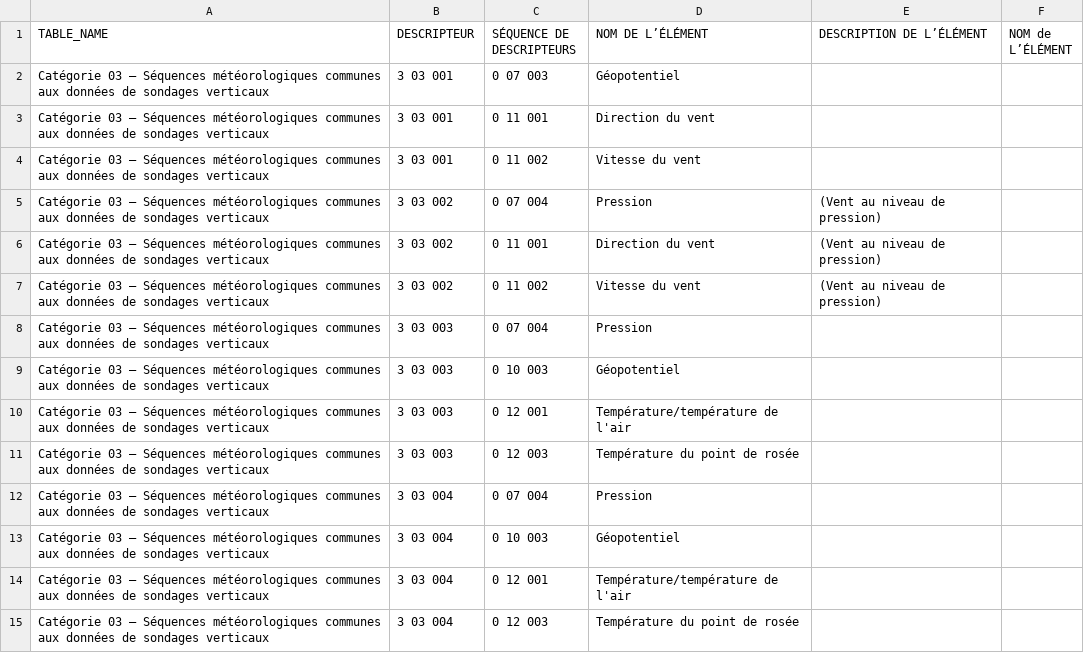
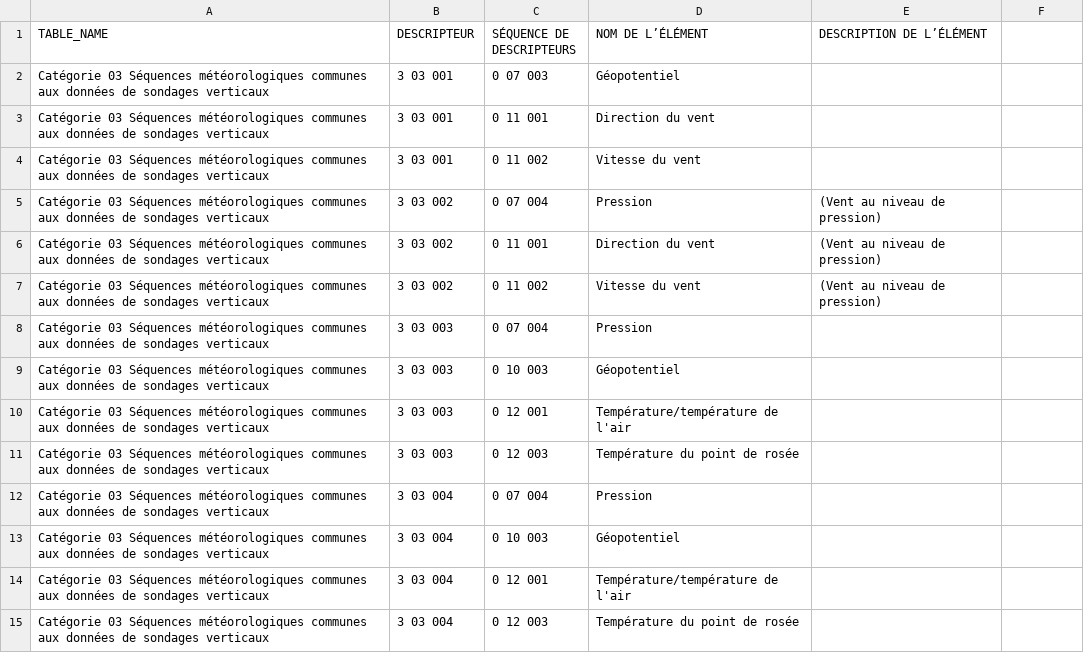
Before and after one commit to amilan17/BUFR4, a CSV file: french/table-d/BUFR_TableD_03.csv, drawn as a sheet; only a part is shown; the diff covers the shown part only.

```diff
--- a/french/table-d/BUFR_TableD_03.csv
+++ b/french/table-d/BUFR_TableD_03.csv
@@ -1,15 +1,15 @@
-TABLE_NAME,DESCRIPTEUR,SÉQUENCE DE DESCRIPTEURS,NOM DE L’ÉLÉMENT,DESCRIPTION DE L’ÉLÉMENT,NOM de L’ÉLÉMENT
-Catégorie 03 — Séquences météorologiques communes aux données de sondages verticaux,3 03 001,0 07 003,Géopotentiel,,
-Catégorie 03 — Séquences météorologiques communes aux données de sondages verticaux,3 03 001,0 11 001,Direction du vent,,
-Catégorie 03 — Séquences météorologiques communes aux données de sondages verticaux,3 03 001,0 11 002,Vitesse du vent,,
-Catégorie 03 — Séquences météorologiques communes aux données de sondages verticaux,3 03 002,0 07 004,Pression,(Vent au niveau de pression),
-Catégorie 03 — Séquences météorologiques communes aux données de sondages verticaux,3 03 002,0 11 001,Direction du vent,(Vent au niveau de pression),
-Catégorie 03 — Séquences météorologiques communes aux données de sondages verticaux,3 03 002,0 11 002,Vitesse du vent,(Vent au niveau de pression),
-Catégorie 03 — Séquences météorologiques communes aux données de sondages verticaux,3 03 003,0 07 004,Pression,,
-Catégorie 03 — Séquences météorologiques communes aux données de sondages verticaux,3 03 003,0 10 003,Géopotentiel,,
-Catégorie 03 — Séquences météorologiques communes aux données de sondages verticaux,3 03 003,0 12 001,Température/température de l'air,,
-Catégorie 03 — Séquences météorologiques communes aux données de sondages verticaux,3 03 003,0 12 003,Température du point de rosée,,
-Catégorie 03 — Séquences météorologiques communes aux données de sondages verticaux,3 03 004,0 07 004,Pression,,
-Catégorie 03 — Séquences météorologiques communes aux données de sondages verticaux,3 03 004,0 10 003,Géopotentiel,,
-Catégorie 03 — Séquences météorologiques communes aux données de sondages verticaux,3 03 004,0 12 001,Température/température de l'air,,
-Catégorie 03 — Séquences météorologiques communes aux données de sondages verticaux,3 03 004,0 12 003,Température du point de rosée,,
+TABLE_NAME,DESCRIPTEUR,SÉQUENCE DE DESCRIPTEURS,NOM DE L’ÉLÉMENT,DESCRIPTION DE L’ÉLÉMENT
+Catégorie 03 Séquences météorologiques communes aux données de sondages verticaux,3 03 001,0 07 003,Géopotentiel,
+Catégorie 03 Séquences météorologiques communes aux données de sondages verticaux,3 03 001,0 11 001,Direction du vent,
+Catégorie 03 Séquences météorologiques communes aux données de sondages verticaux,3 03 001,0 11 002,Vitesse du vent,
+Catégorie 03 Séquences météorologiques communes aux données de sondages verticaux,3 03 002,0 07 004,Pression,(Vent au niveau de pression)
+Catégorie 03 Séquences météorologiques communes aux données de sondages verticaux,3 03 002,0 11 001,Direction du vent,(Vent au niveau de pression)
+Catégorie 03 Séquences météorologiques communes aux données de sondages verticaux,3 03 002,0 11 002,Vitesse du vent,(Vent au niveau de pression)
+Catégorie 03 Séquences météorologiques communes aux données de sondages verticaux,3 03 003,0 07 004,Pression,
+Catégorie 03 Séquences météorologiques communes aux données de sondages verticaux,3 03 003,0 10 003,Géopotentiel,
+Catégorie 03 Séquences météorologiques communes aux données de sondages verticaux,3 03 003,0 12 001,Température/température de l'air,
+Catégorie 03 Séquences météorologiques communes aux données de sondages verticaux,3 03 003,0 12 003,Température du point de rosée,
+Catégorie 03 Séquences météorologiques communes aux données de sondages verticaux,3 03 004,0 07 004,Pression,
+Catégorie 03 Séquences météorologiques communes aux données de sondages verticaux,3 03 004,0 10 003,Géopotentiel,
+Catégorie 03 Séquences météorologiques communes aux données de sondages verticaux,3 03 004,0 12 001,Température/température de l'air,
+Catégorie 03 Séquences météorologiques communes aux données de sondages verticaux,3 03 004,0 12 003,Température du point de rosée,
```
Also changed, not shown: 183 edited cells elsewhere in this file, french/table-d/BUFR_TableD_05.csv, 1 other file.
